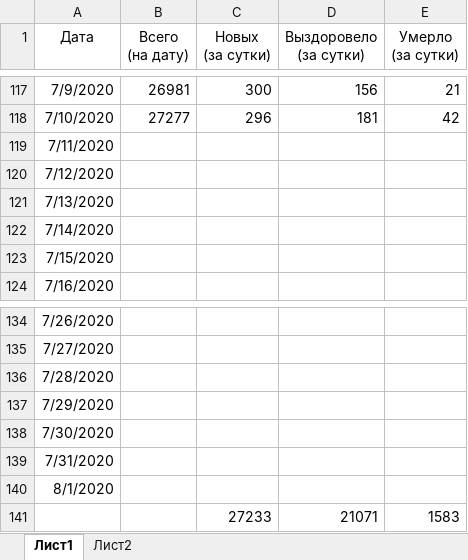
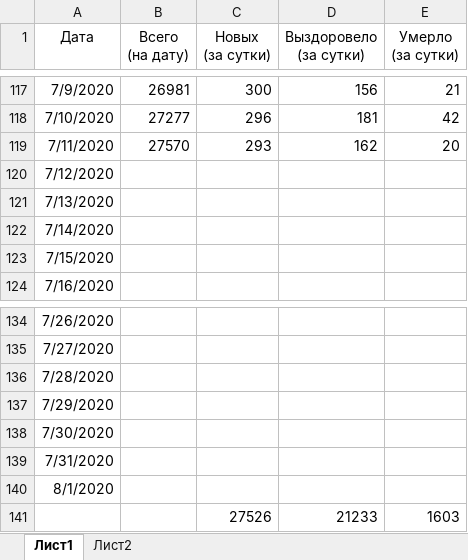
Before and after one commit to shmikes/CoronaVirus, an Excel workbook: Coronavirus_SPb_2020.xlsx, sheet Лист1, drawn as a sheet; only a part is shown, gaps mark what is left out; values as stored, in another font and other column widths than the file's, no borders; charts and pictures and conditional formats and table styles not drawn; removed rows and columns are numbered as before the commit, all else as after; the diff names each change by its address in the sheet, - before the commit and + after, or states it on an @@ line.

Commit message:
Обновление данных на утро 12.07.2020

```diff
--- a/Coronavirus_SPb_2020.xlsx (sheet Лист1)
+++ b/Coronavirus_SPb_2020.xlsx (sheet Лист1)
-B119 (Всего (на дату)): (empty)
+B119 (Всего (на дату)): 27570
-C119 (Новых (за сутки)): (empty)
+C119 (Новых (за сутки)): 293
-D119 (Выздоровело (за сутки)): (empty)
+D119 (Выздоровело (за сутки)): 162
-E119 (Умерло (за сутки)): (empty)
+E119 (Умерло (за сутки)): 20
-row 141:  |  | 27233 | 21071 | 1583
+row 141:  |  | 27526 | 21233 | 1603
```
Also changed, not shown: charts or pictures.
